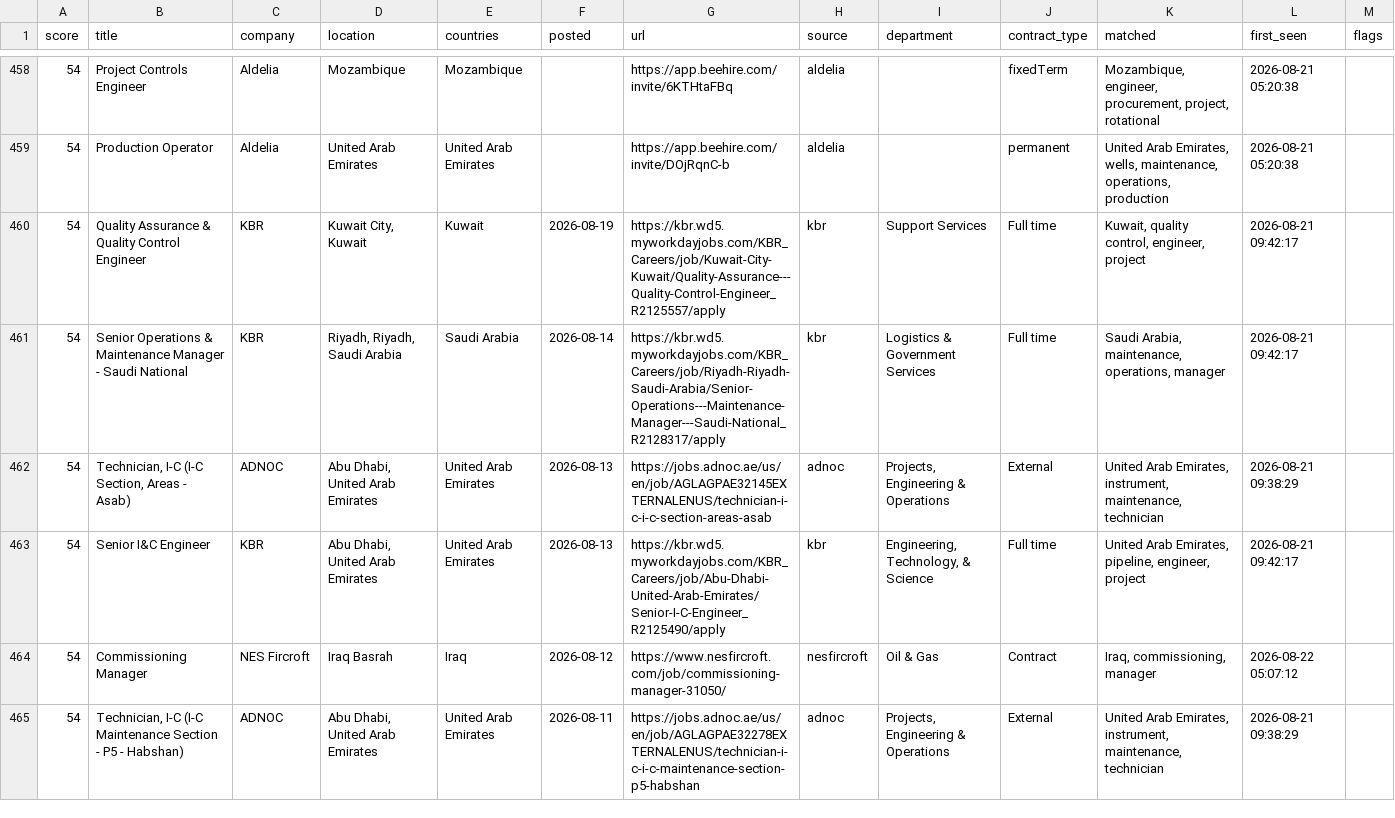
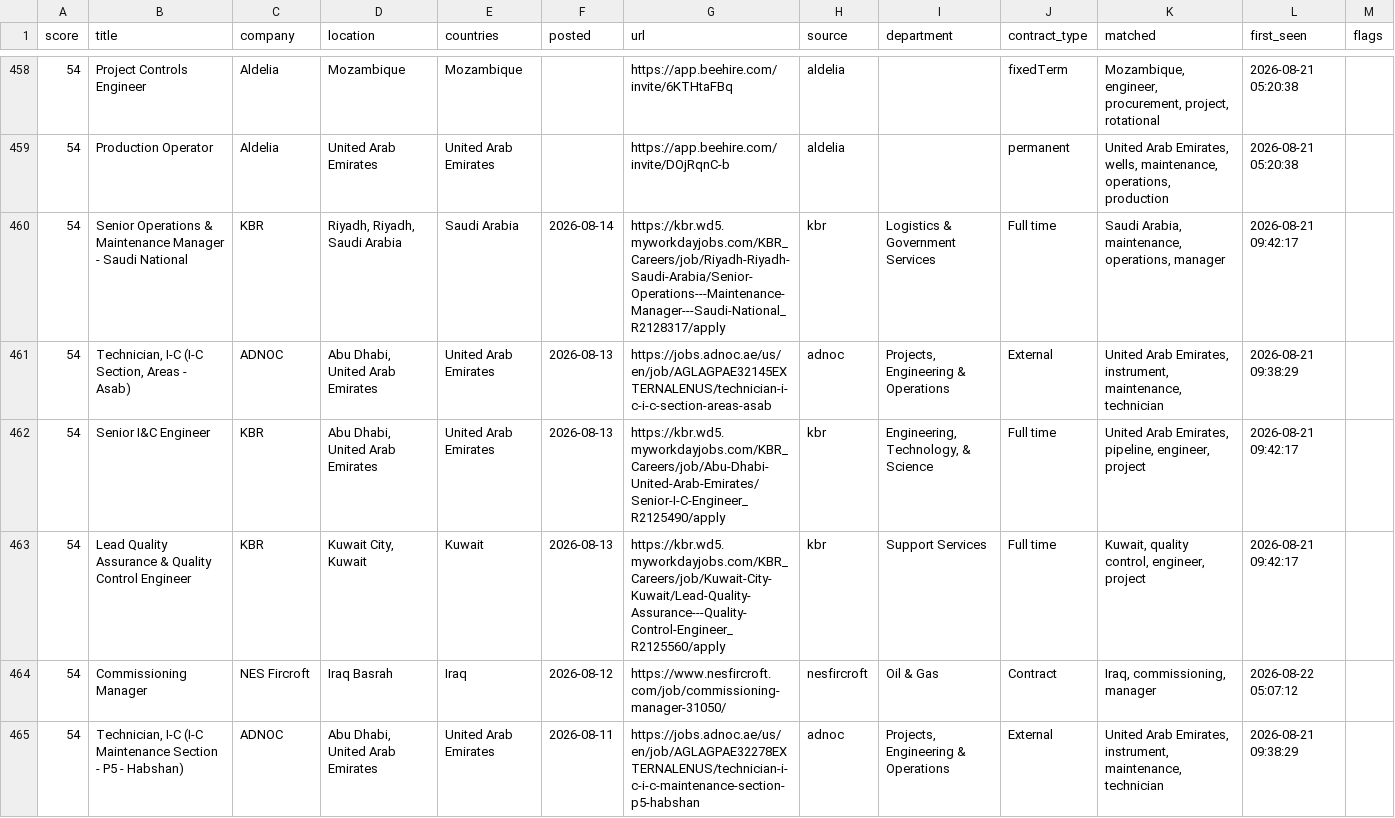
Before and after one commit to Khanmi1973/ogjobs, a CSV file: docs/jobs.csv, drawn as a sheet; only a part is shown, gaps mark what is left out; removed rows and columns are numbered as before the commit, all else as after; the diff names each change by its address in the sheet, - before the commit and + after, or states it on an @@ line.

```diff
--- a/docs/jobs.csv
+++ b/docs/jobs.csv
-row 460: 54 | Quality Assurance & Quality Control Engineer | KBR | Kuwait City, Kuwait | Kuwait | 2026-08-19 | https://kbr.wd5.myworkdayjobs.com/KBR_Careers/job/Kuwait-City-Kuwait/Quality-Assurance---Quality-Control-Engineer_R2125557/apply | kbr | Support Services | Full time | Kuwait, quality control, engineer, project | 2026-08-21 09:42:17
+row 463: 54 | Lead Quality Assurance & Quality Control Engineer | KBR | Kuwait City, Kuwait | Kuwait | 2026-08-13 | https://kbr.wd5.myworkdayjobs.com/KBR_Careers/job/Kuwait-City-Kuwait/Lead-Quality-Assurance---Quality-Control-Engineer_R2125560/apply | kbr | Support Services | Full time | Kuwait, quality control, engineer, project | 2026-08-21 09:42:17
```
Also changed, not shown: 3 other files.
